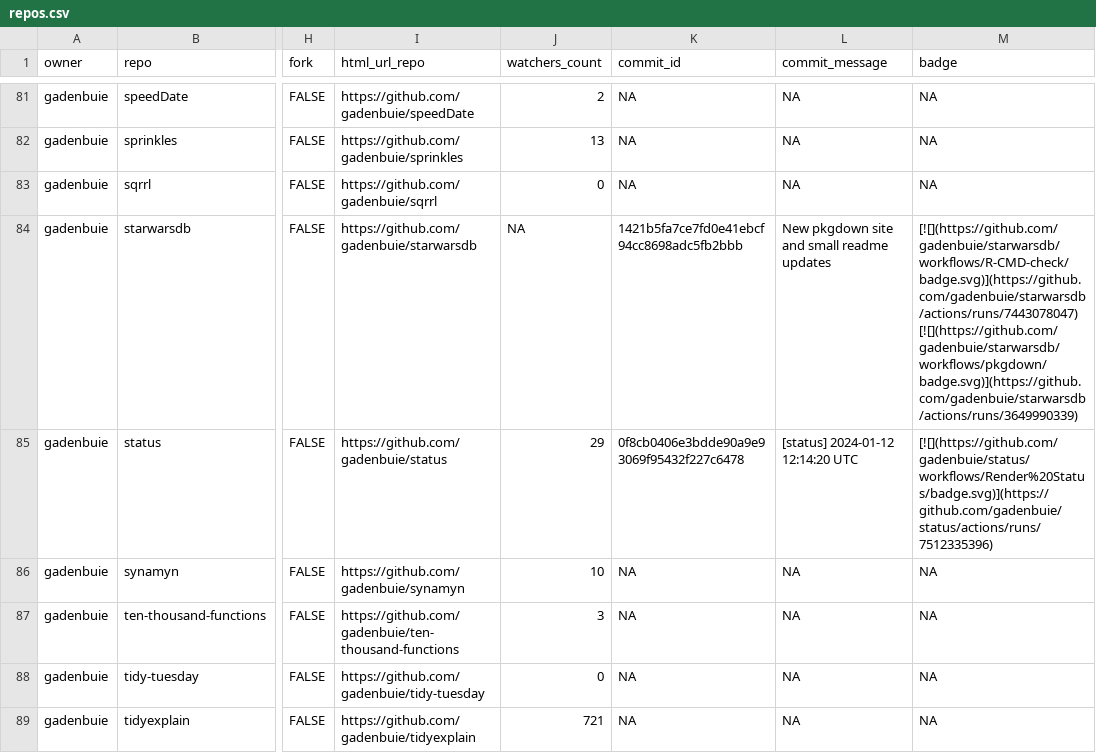
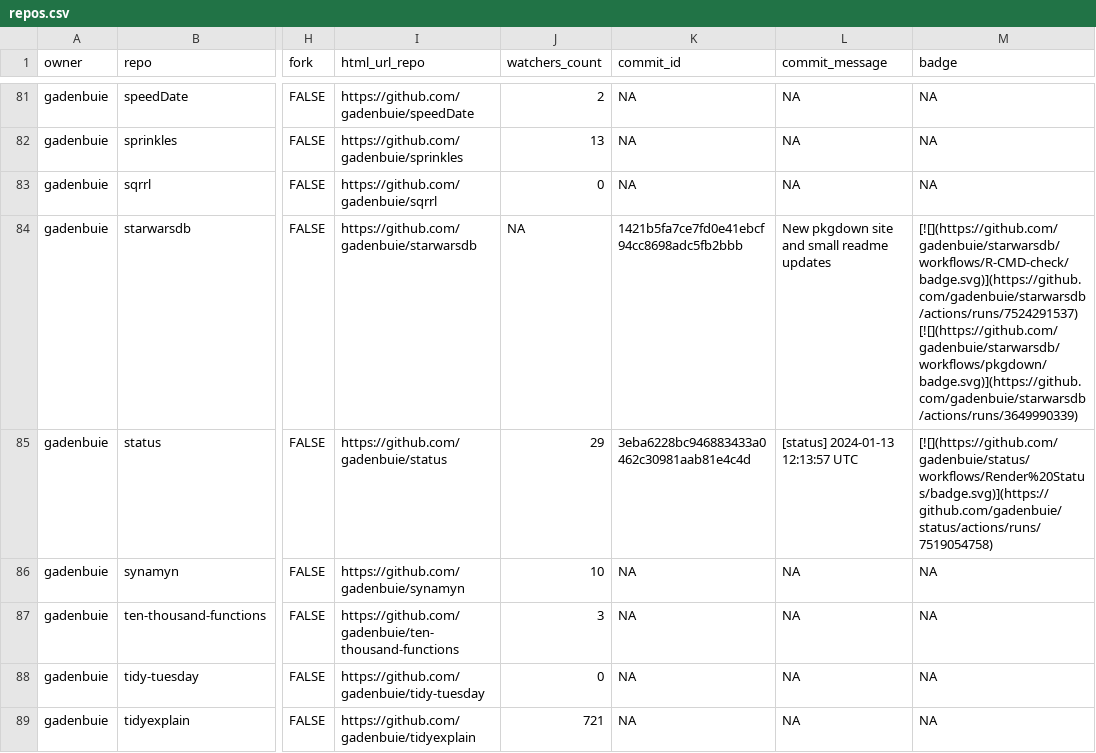
Before and after one commit to jimbrig/status, a CSV file: repos.csv, drawn as a sheet; only a part is shown, gaps mark what is left out; the diff covers the shown part only; the diff names each change by its address in the sheet, - before the commit and + after, or states it on an @@ line.

```diff
--- a/repos.csv
+++ b/repos.csv
-M84 (badge): [![](https://github.com/gadenbuie/starwarsdb/workflows/R-CMD-check/badge.svg)](https://github.com/gadenbuie/starwarsdb/actions/runs/7443078047) [![](https://github.com/gadenbuie/starwarsdb/workflows/pkgdown/badge.svg)](https://github.com/gadenbuie/starwarsdb/actions/runs/3649990339)
+M84 (badge): [![](https://github.com/gadenbuie/starwarsdb/workflows/R-CMD-check/badge.svg)](https://github.com/gadenbuie/starwarsdb/actions/runs/7524291537) [![](https://github.com/gadenbuie/starwarsdb/workflows/pkgdown/badge.svg)](https://github.com/gadenbuie/starwarsdb/actions/runs/3649990339)
-K85 (commit_id): 0f8cb0406e3bdde90a9e93069f95432f227c6478
+K85 (commit_id): 3eba6228bc946883433a0462c30981aab81e4c4d
-L85 (commit_message): [status] 2024-01-12 12:14:20 UTC
+L85 (commit_message): [status] 2024-01-13 12:13:57 UTC
-M85 (badge): [![](https://github.com/gadenbuie/status/workflows/Render%20Status/badge.svg)](https://github.com/gadenbuie/status/actions/runs/7512335396)
+M85 (badge): [![](https://github.com/gadenbuie/status/workflows/Render%20Status/badge.svg)](https://github.com/gadenbuie/status/actions/runs/7519054758)
```
Also changed, not shown: 9 edited cells elsewhere in this file, 2 other files.
